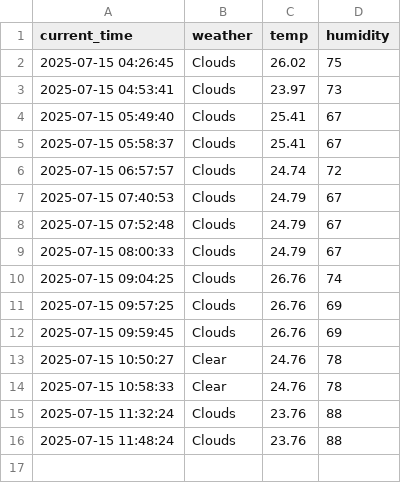
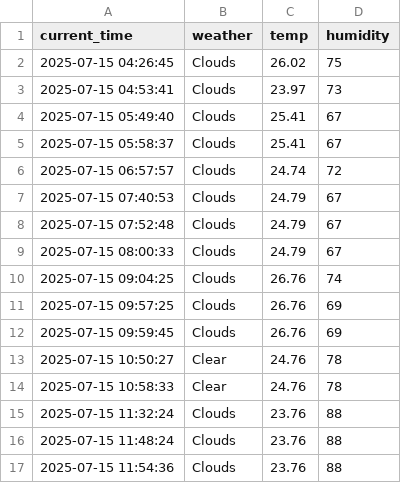
Before and after one commit to Seunghun1547/seoul_weather_5_m, a CSV file: seoul_weather.csv, drawn as a sheet.

```diff
--- a/seoul_weather.csv
+++ b/seoul_weather.csv
@@ -16 +16,2 @@ current_time,weather,temp,humidity
 2025-07-15 11:48:24,Clouds,23.76,88
+2025-07-15 11:54:36,Clouds,23.76,88
```
